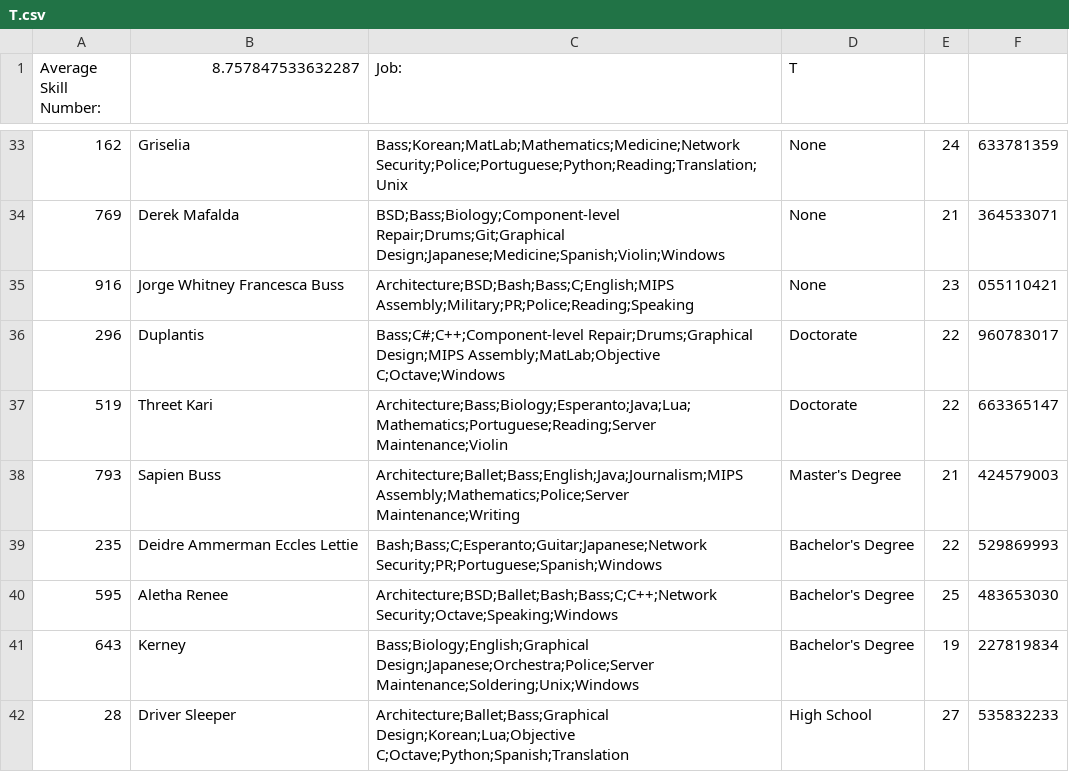
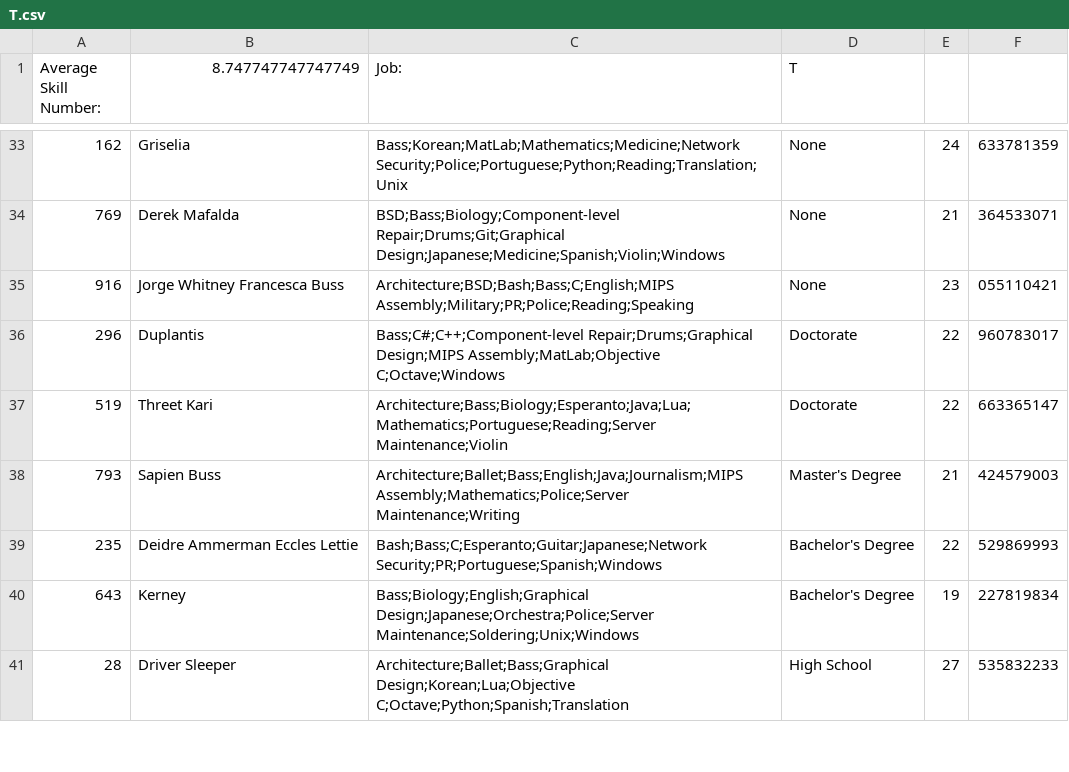
Before and after one commit to gnmmarechal/mpei, a CSV file: src/a/T.csv, drawn as a sheet; only a part is shown, gaps mark what is left out; the diff names each change by its address in the sheet, - before the commit and + after, or states it on an @@ line.

```diff
--- a/src/a/T.csv
+++ b/src/a/T.csv
-B1: 8.757847533632287
+B1: 8.747747747747749
-row 40: 595 | Aletha Renee | Architecture;BSD;Ballet;Bash;Bass;C;C++;Network Security;Octave;Speaking;Windows | Bachelor's Degree | 25 | 483653030
```
Also changed, not shown: 16 other files.
